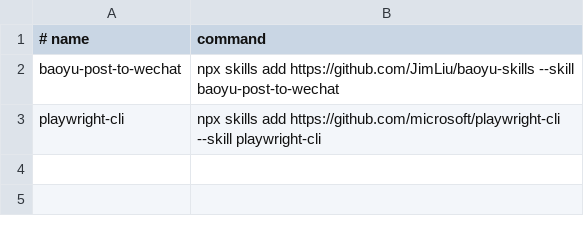
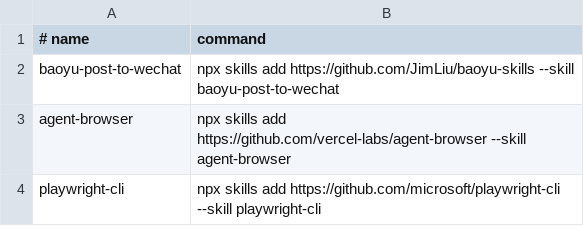
Before and after one commit to zhangga/aihub, a TSV file: skills/proxy_registry.tsv, drawn as a sheet.

Commit message:
Update agent-browser skill registries

```diff
--- a/skills/proxy_registry.tsv
+++ b/skills/proxy_registry.tsv
@@ -2,2 +2,3 @@
 baoyu-post-to-wechat	npx skills add https://github.com/JimLiu/baoyu-skills --skill baoyu-post-to-wechat
+agent-browser	npx skills add https://github.com/vercel-labs/agent-browser --skill agent-browser
 playwright-cli	npx skills add https://github.com/microsoft/playwright-cli --skill playwright-cli
```
Also changed, not shown: skills/registry.tsv, 2 other files.
